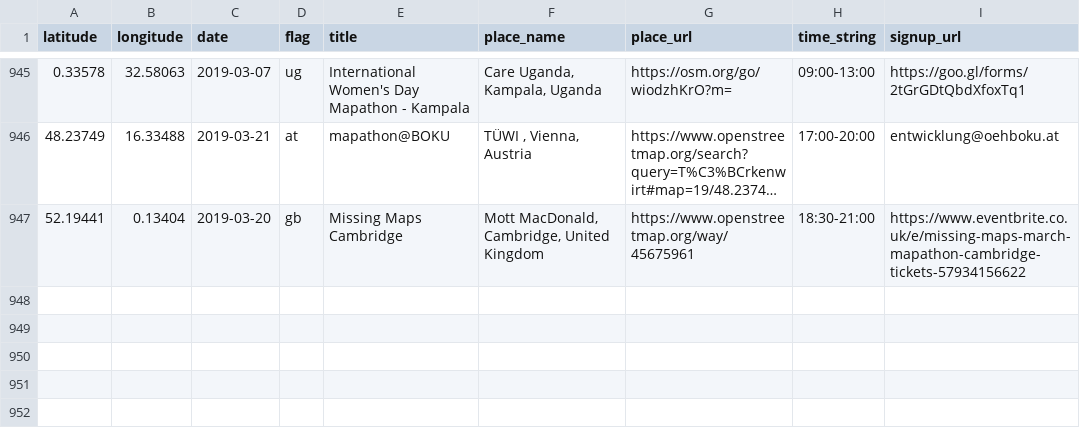
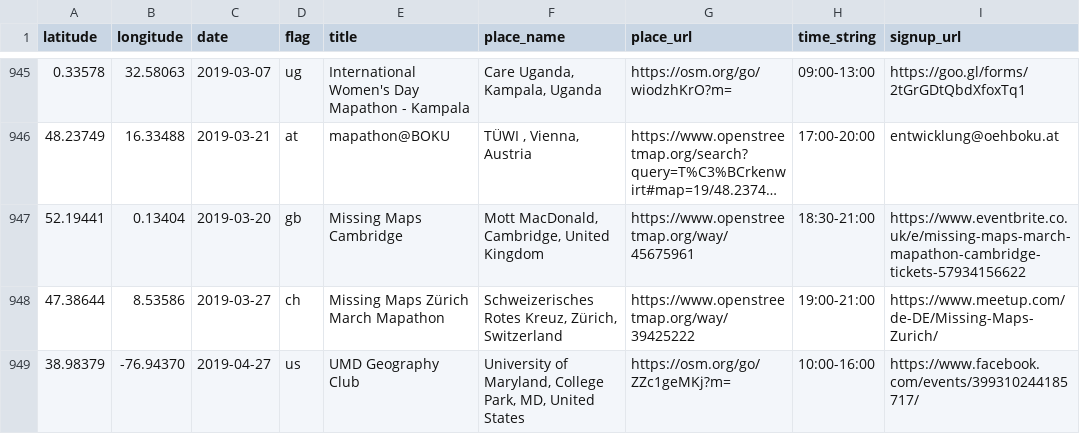
Before and after one commit to MissingMaps/events, a CSV file: events.csv, drawn as a sheet; only a part is shown, gaps mark what is left out; long unchanged cells end in ….

Commit message:
Update events.csv

```diff
--- a/events.csv
+++ b/events.csv
@@ -947 +947,3 @@ latitude,longitude,date,flag,title,place_name,place_url,time_string,signup_url
 52.19441,0.13404,2019-03-20,gb,"Missing Maps Cambridge","Mott MacDonald, Cambridge, United Kingdom",https://www.openstreetmap.org/way/45675961,"18:30-21:00",https://www.eventbrite.co.uk/e/missing-maps-march-mapathon-cambridge-tickets-57934156622
+47.38644,8.53586,2019-03-27,ch,"Missing Maps Zürich March Mapathon","Schweizerisches Rotes Kreuz, Zürich, Switzerland",https://www.openstreetmap.org/way/39425222,"19:00-21:00",https://www.meetup.com/de-DE/Missing-Maps-Zurich/
+38.98379,-76.94370,2019-04-27,us,"UMD Geography Club","University of Maryland, College Park, MD, United States",https://osm.org/go/ZZc1geMKj?m=,"10:00-16:00",https://www.facebook.com/events/399310244185717/
```
